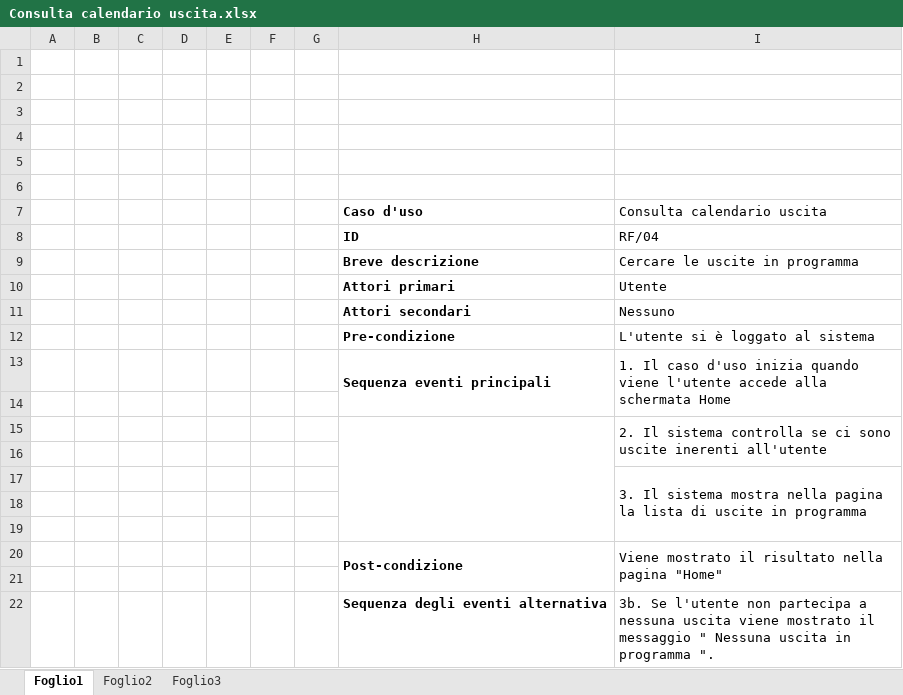
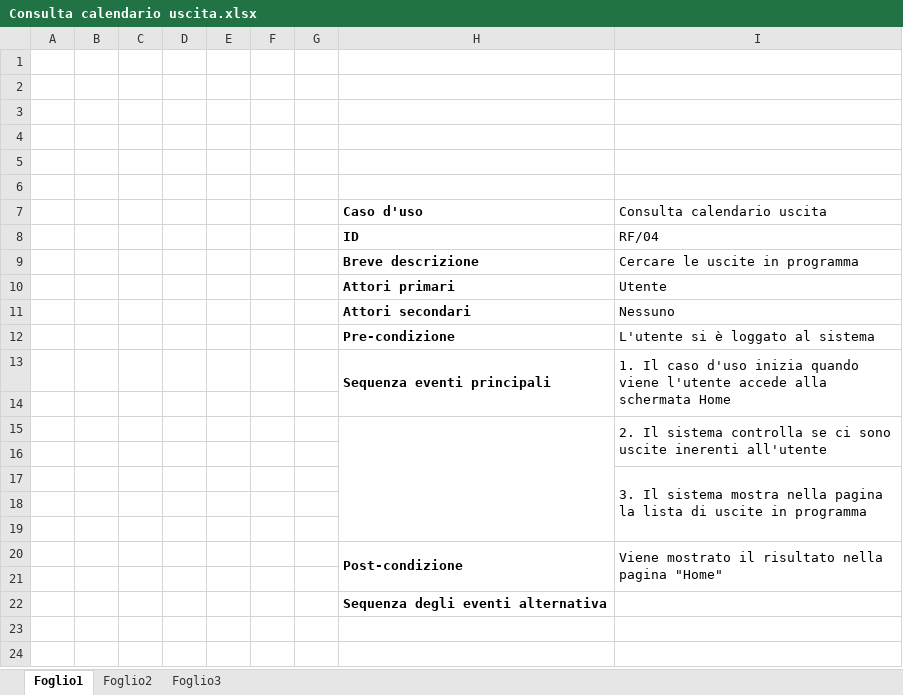
Before and after one commit to rdgarce/Scendo, an Excel workbook: doc/Scenari/Consulta calendario uscita.xlsx, sheet Foglio1, drawn as a sheet; values as stored, in another font and other column widths than the file's, no borders; the diff names each change by its address in the sheet, - before the commit and + after, or states it on an @@ line.

```diff
--- a/doc/Scenari/Consulta calendario uscita.xlsx (sheet Foglio1)
+++ b/doc/Scenari/Consulta calendario uscita.xlsx (sheet Foglio1)
-I22 (Consulta calendario uscita): 3b. Se l'utente non partecipa a nessuna uscita viene mostrato il messaggio " Nessuna uscita in programma ".
+I22 (Consulta calendario uscita): (empty)
```
Also changed, not shown: 1 other file.
